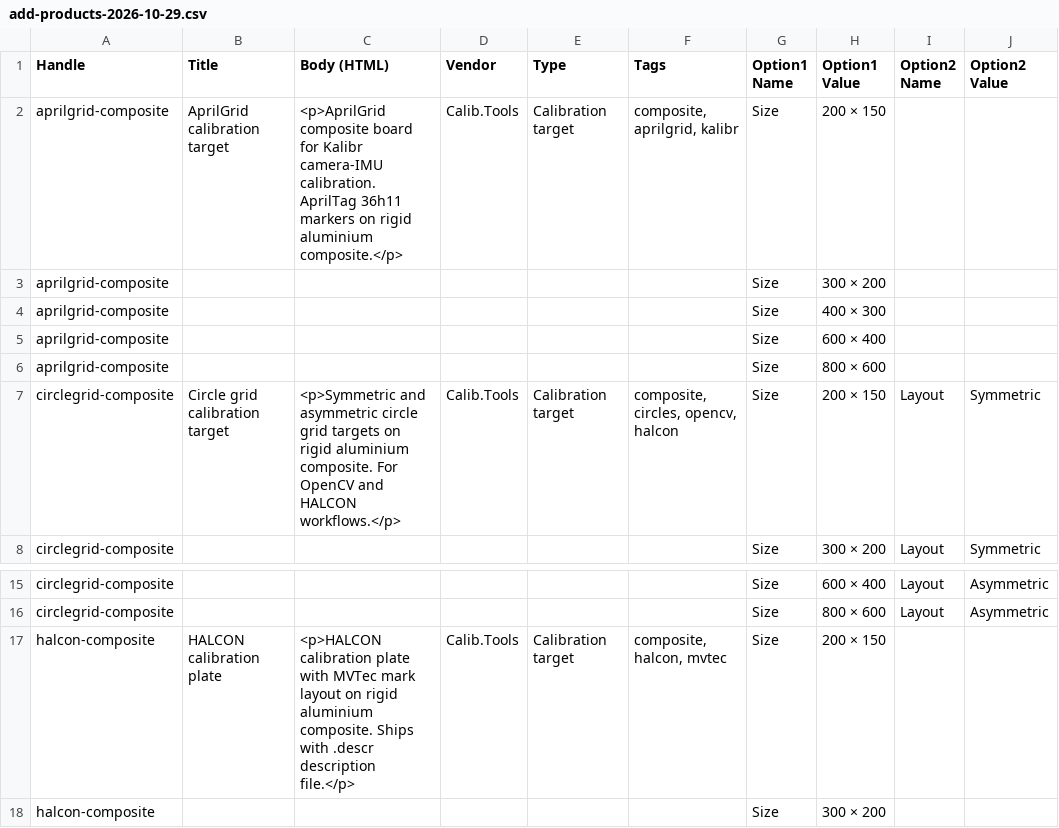
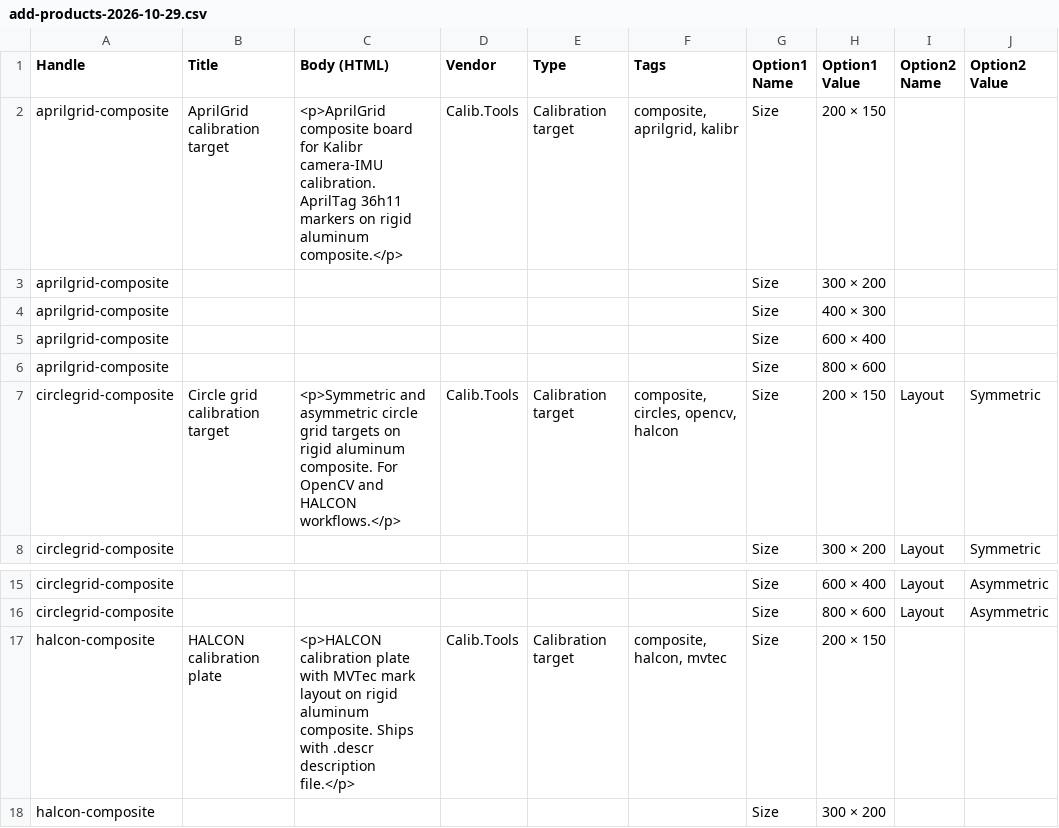
Before and after one commit to calibtools/calibtools-site, a CSV file: docs/pricing/add-products-2026-10-29.csv, drawn as a sheet; only a part is shown, gaps mark what is left out; the diff names each change by its address in the sheet, - before the commit and + after, or states it on an @@ line.

```diff
--- a/docs/pricing/add-products-2026-10-29.csv
+++ b/docs/pricing/add-products-2026-10-29.csv
-C2 (Body (HTML)): …on rigid aluminium composite.</p>
+C2 (Body (HTML)): …on rigid aluminum composite.</p>
-C7 (Body (HTML)): …on rigid aluminium composite. For…
+C7 (Body (HTML)): …on rigid aluminum composite. For…
-C17 (Body (HTML)): …on rigid aluminium composite. Ships…
+C17 (Body (HTML)): …on rigid aluminum composite. Ships…
```
Also changed, not shown: 24 other files.
